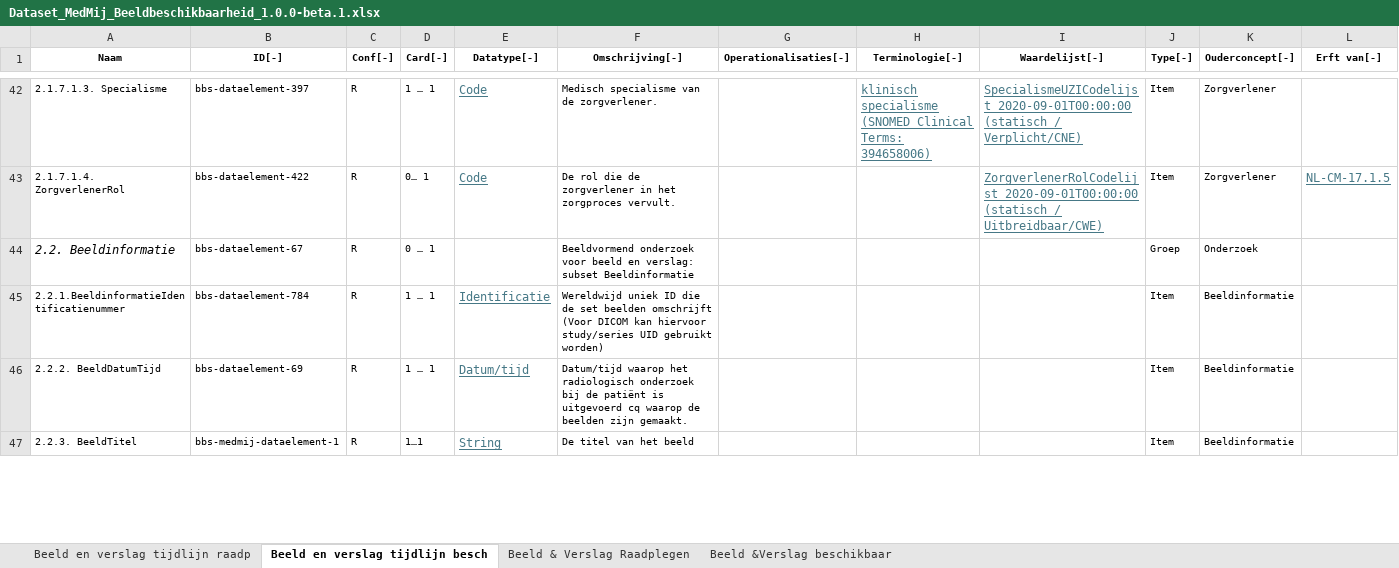
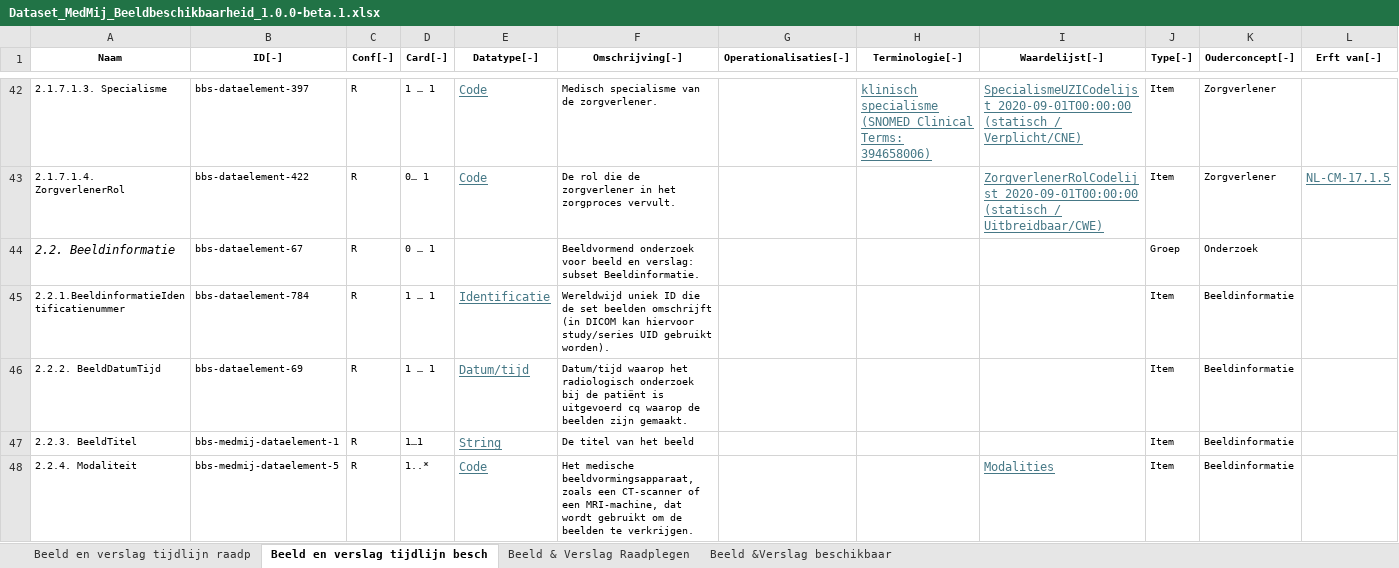
Before and after one commit to Stichting-MedMij/MedMij-R4-ImageAvailability, an Excel workbook: dataset/Dataset_MedMij_Beeldbeschikbaarheid_1.0.0-beta.1.xlsx, sheet Beeld en verslag tijdlijn besch, drawn as a sheet; only a part is shown, gaps mark what is left out; values as stored, in another font and other column widths than the file's, no borders; the diff covers the shown part only; the diff names each change by its address in the sheet, - before the commit and + after, or states it on an @@ line.

Commit message:
DOSINZAGE2-671: Added modality to dataset

```diff
--- a/dataset/Dataset_MedMij_Beeldbeschikbaarheid_1.0.0-beta.1.xlsx (sheet Beeld en verslag tijdlijn besch)
+++ b/dataset/Dataset_MedMij_Beeldbeschikbaarheid_1.0.0-beta.1.xlsx (sheet Beeld en verslag tijdlijn besch)
-F44 (Omschrijving[‑]): …verslag: subset Beeldinformatie
+F44 (Omschrijving[‑]): …verslag: subset Beeldinformatie.
-F45 (Omschrijving[‑]): …beelden omschrijft (Voor DICOM kan hiervoor study/series UID gebruikt worden)
+F45 (Omschrijving[‑]): …beelden omschrijft (in DICOM kan hiervoor study/series UID gebruikt worden).
+row 48: 2.2.4. Modaliteit | bbs-medmij-dataelement-5 | R | 1..* | Code | Het medische beeldvormingsapparaat, zoals een CT-scanner of een MRI-machine, dat wordt gebruikt om de beelden te verkrijgen. |  |  | Modalities | Item | Beeldinformatie
```
Also changed, not shown: 5 edited cells elsewhere in this sheet, sheet Beeld &Verslag beschikbaar.
